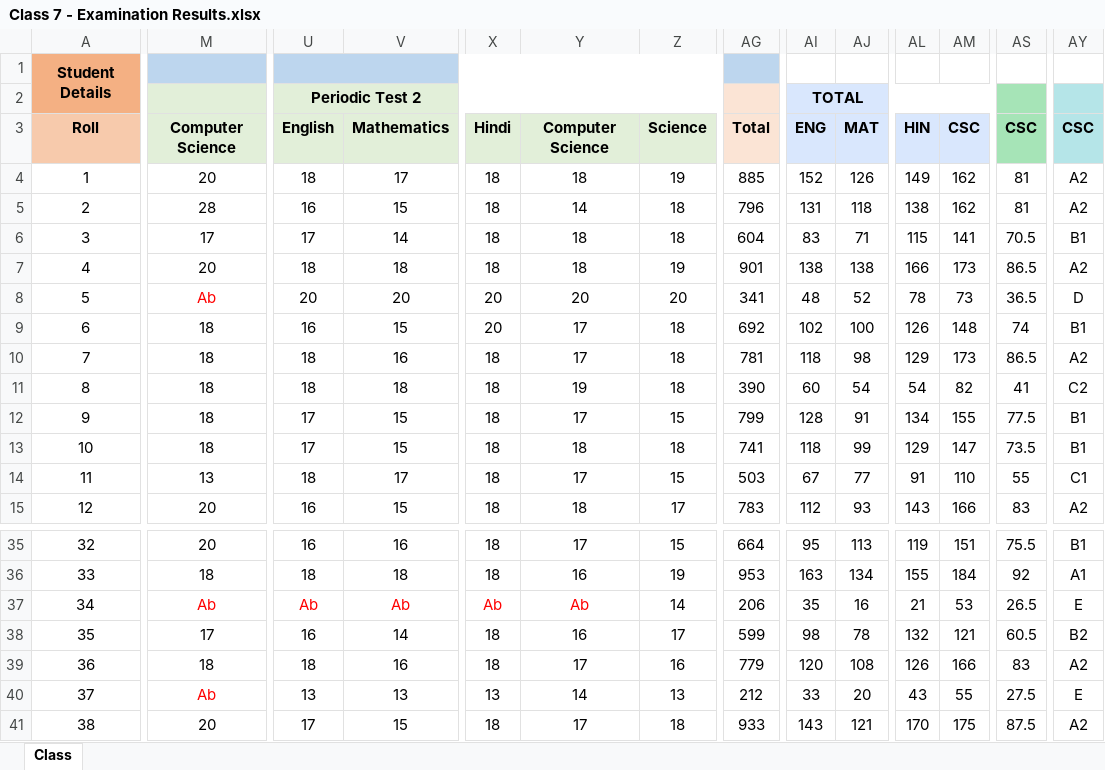
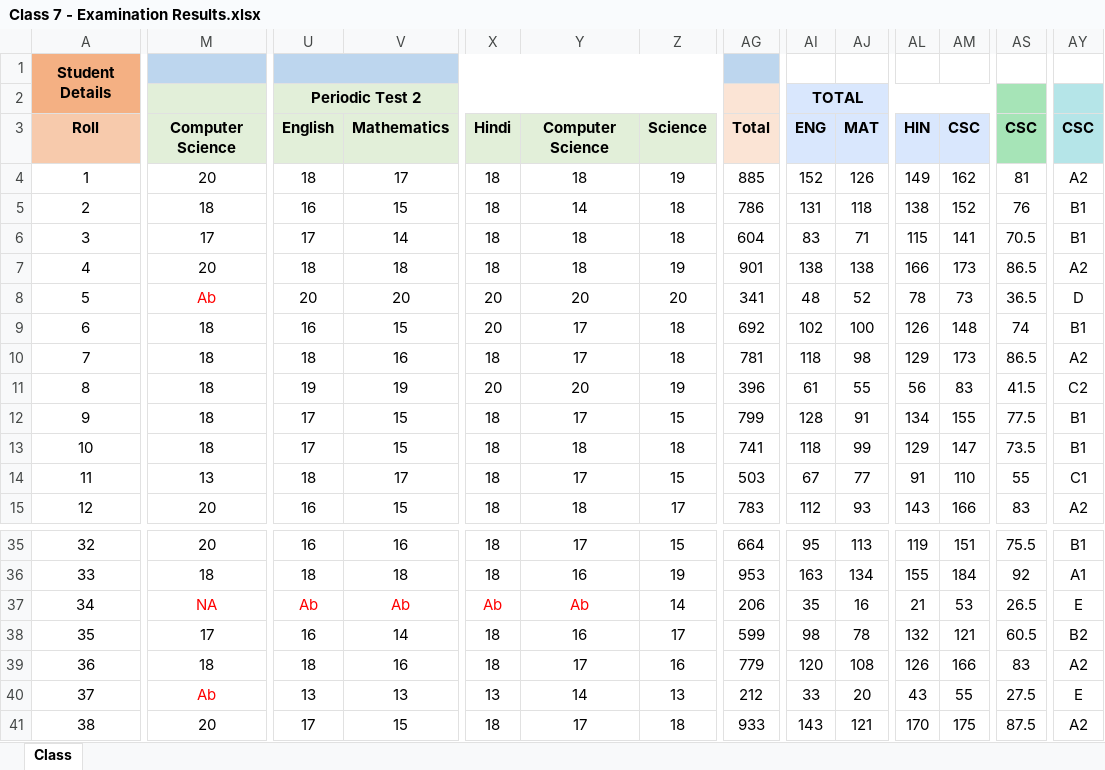
Before and after one commit to jeetrex/Report-Card, an Excel workbook: data/Class 7 - Examination Results.xlsx, sheet Class, drawn as a sheet; only a part is shown, gaps mark what is left out; values as stored, in another font and other column widths than the file's, no borders; the diff covers the shown part only; the diff names each change by its address in the sheet, - before the commit and + after, or states it on an @@ line.

```diff
--- a/data/Class 7 - Examination Results.xlsx (sheet Class)
+++ b/data/Class 7 - Examination Results.xlsx (sheet Class)
-M5: 28
+M5: 18
-AG5: 796
+AG5: 786
-AM5: 162
+AM5: 152
-AS5: 81
+AS5: 76
-AY5: A2
+AY5: B1
-U11: 18
+U11: 19
-V11: 18
+V11: 19
-X11: 18
+X11: 20
-Y11: 19
+Y11: 20
-Z11: 18
+Z11: 19
-AG11: 390
+AG11: 396
-AI11: 60
+AI11: 61
-AJ11: 54
+AJ11: 55
-AL11: 54
+AL11: 56
-AM11: 82
+AM11: 83
-AS11: 41
+AS11: 41.5
-M37: Ab
+M37: NA
```
Also changed, not shown: 24 edited cells elsewhere in this sheet, data/Class 6 - Examination Results.xlsx, data/Class 8 - Examination Results.xlsx, 1 other file.
